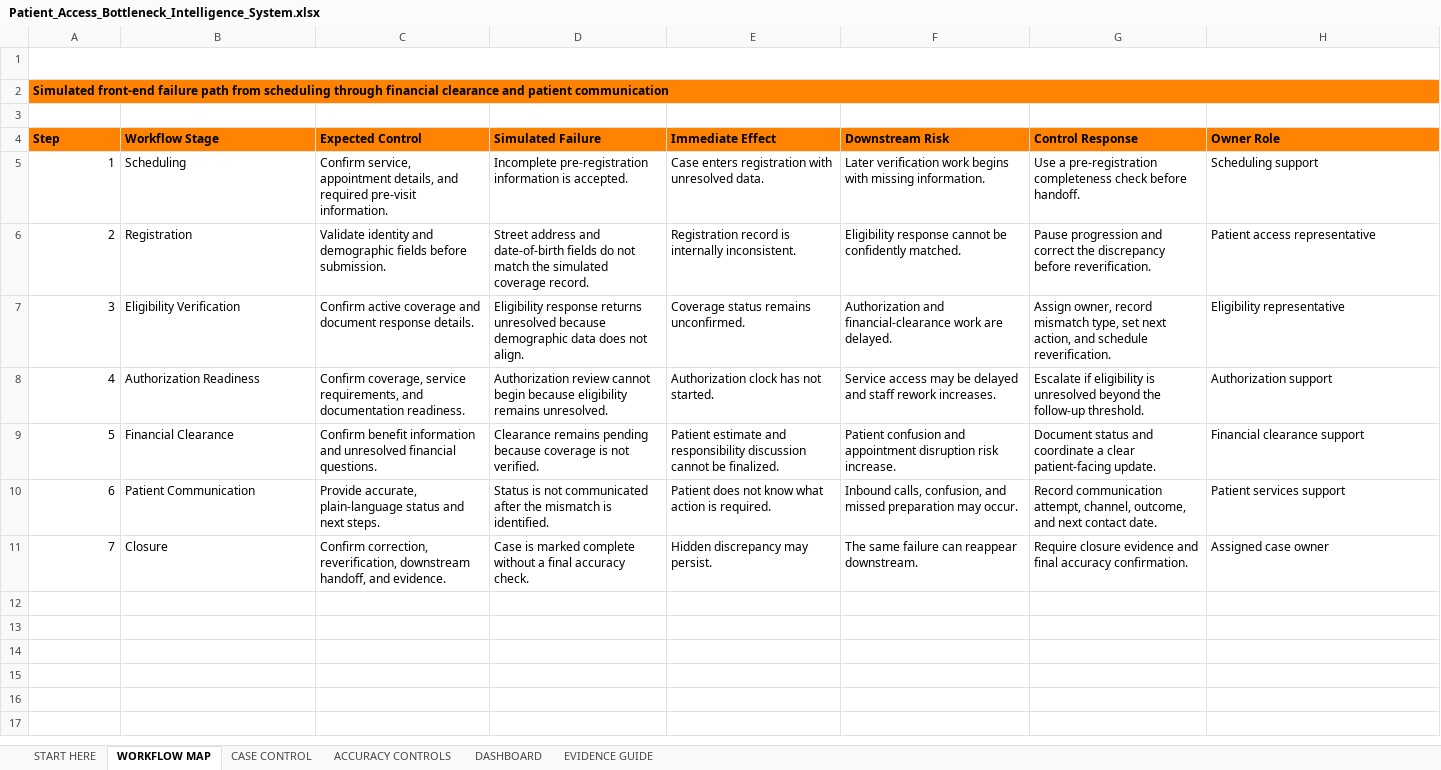
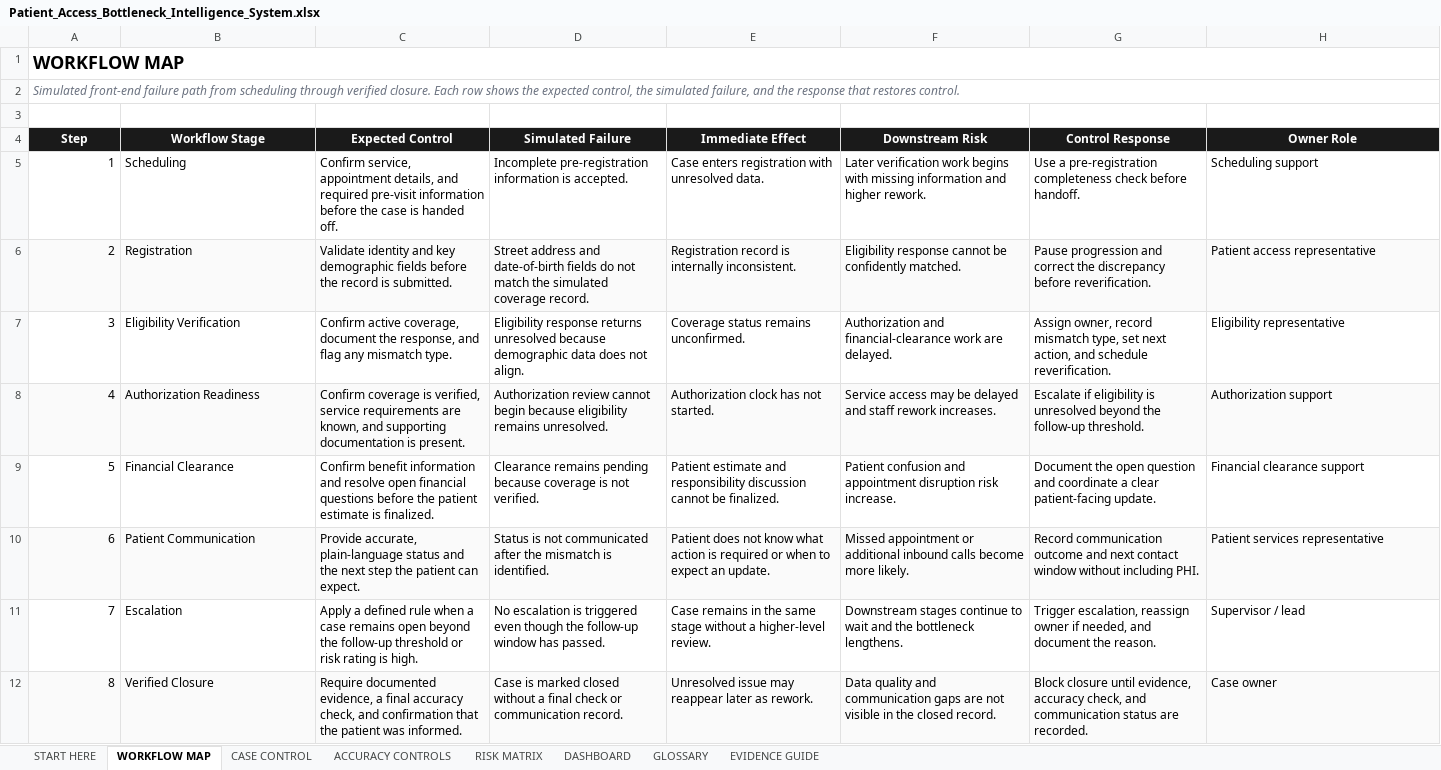
Before and after one commit to koripickle1101-TN/patient-access-bottleneck-intelligence-system, an Excel workbook: Patient_Access_Bottleneck_Intelligence_System.xlsx, sheet WORKFLOW MAP, drawn as a sheet; values as stored, in another font and other column widths than the file's, no borders; table styles not drawn; removed rows and columns are numbered as before the commit, all else as after; the diff names each change by its address in the sheet, - before the commit and + after, or states it on an @@ line.

```diff
--- a/Patient_Access_Bottleneck_Intelligence_System.xlsx (sheet WORKFLOW MAP)
+++ b/Patient_Access_Bottleneck_Intelligence_System.xlsx (sheet WORKFLOW MAP)
+sheet tab: RISK MATRIX
+sheet tab: GLOSSARY
-A1 text colour: #FFFFFF
+A1 text colour: black
@@ column A (Step) renumbered in row 2 @@
@@ A2 fill: #FF8200 → none, bold: on → off, italic: off → on, text colour: black → #6B7280 @@
@@ A4:H4 fill: #FF8200 → #1A1A1A, text colour: black → #FFFFFF, alignment: left → center @@
-C5 (Expected Control): …required pre-visit information.
+C5 (Expected Control): …required pre-visit information before the case is handed off.
-F5 (Downstream Risk): …with missing information.
+F5 (Downstream Risk): …with missing information and higher rework.
-A6:H6 fill: none
+A6:H6 fill: #FAFAFA
-C6 (Expected Control): …identity and demographic fields before submission.
+C6 (Expected Control): …identity and key demographic fields before the record is submitted.
-C7 (Expected Control): Confirm active coverage and document response details.
+C7 (Expected Control): Confirm active coverage, document the response, and flag any mismatch type.
-A8:H8 fill: none
+A8:H8 fill: #FAFAFA
-C8 (Expected Control): Confirm coverage, service requirements, and documentation readiness.
+C8 (Expected Control): Confirm coverage is verified, service requirements are known, and supporting documentation is present.
-C9 (Expected Control): …information and unresolved financial questions.
+C9 (Expected Control): …information and resolve open financial questions before the patient estimate is finalized.
-G9 (Control Response): Document status and coordinate…
+G9 (Control Response): Document the open question and coordinate…
-A10:H10 fill: none
+A10:H10 fill: #FAFAFA
-C10 (Expected Control): …status and next steps.
+C10 (Expected Control): …status and the next step the patient can expect.
-E10 (Immediate Effect): …action is required.
+E10 (Immediate Effect): …action is required or when to expect an update.
-F10 (Downstream Risk): Inbound calls, confusion, and missed preparation may occur.
+F10 (Downstream Risk): Missed appointment or additional inbound calls become more likely.
-G10 (Control Response): Record communication attempt, channel, outcome, and next contact date.
+G10 (Control Response): Record communication outcome and next contact window without including PHI.
-H10 (Owner Role): Patient services support
+H10 (Owner Role): Patient services representative
-row 11: 7 | Closure | Confirm correction, reverification, downstream handoff, and evidence. | Case is marked complete without a final accuracy check. | Hidden discrepancy may persist. | The same failure can reappear downstream. | Require closure evidence and final accuracy confirmation. | Assigned case owner
+row 11: 7 | Escalation | Apply a defined rule when a case remains open beyond the follow-up threshold or risk rating is high. | No escalation is triggered even though the follow-up window has passed. | Case remains in the same stage without a higher-level review. | Downstream stages continue to wait and the bottleneck lengthens. | Trigger escalation, reassign owner if needed, and document the reason. | Supervisor / lead
+row 12: 8 | Verified Closure | Require documented evidence, a final accuracy check, and confirmation that the patient was informed. | Case is marked closed without a final check or communication record. | Unresolved issue may reappear later as rework. | Data quality and communication gaps are not visible in the closed record. | Block closure until evidence, accuracy check, and communication status are recorded. | Case owner
```
Also changed, not shown: sheet CASE CONTROL, sheet DASHBOARD, sheet ACCURACY CONTROLS, sheet START HERE, sheet EVIDENCE GUIDE, charts or pictures.
